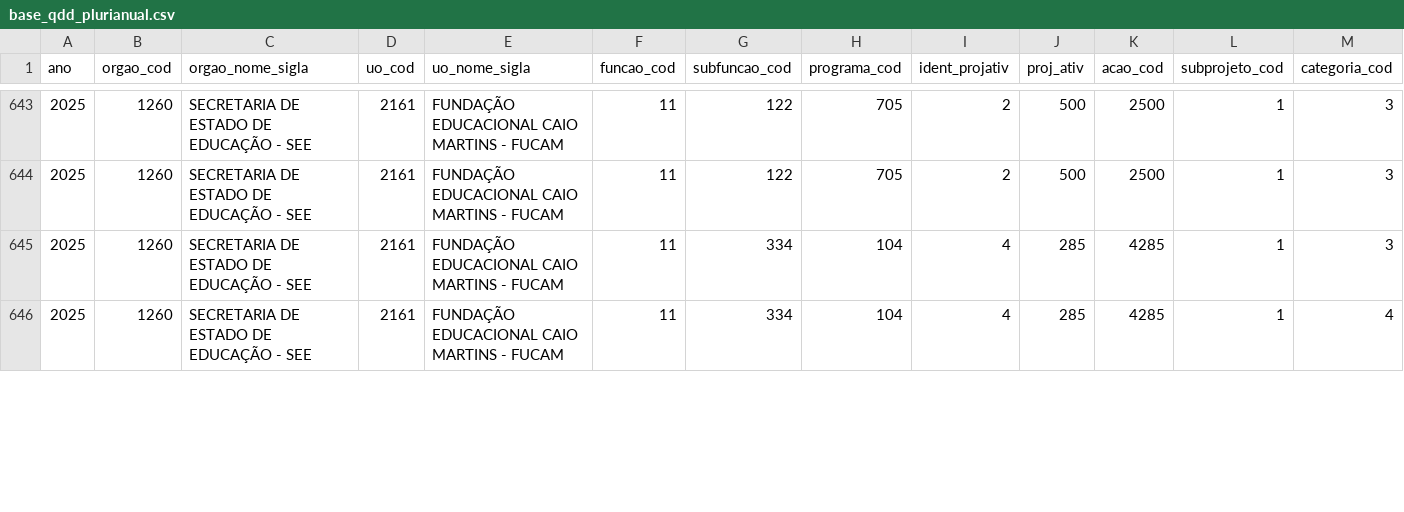
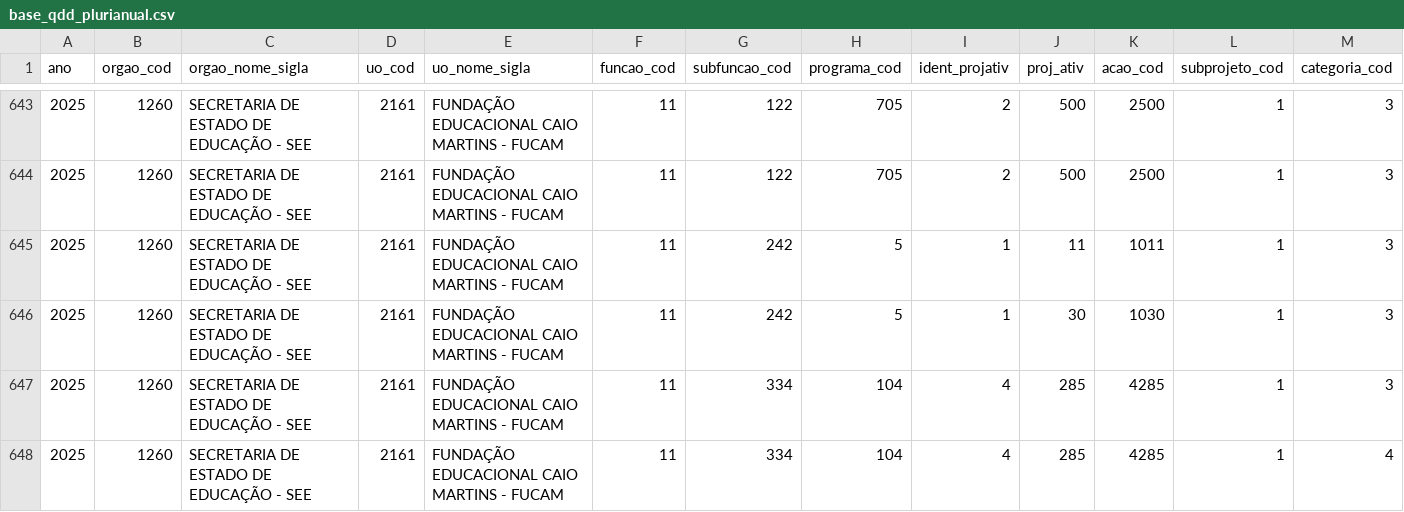
Before and after one commit to splor-mg/dados-sisor-2026, a CSV file: data/base_qdd_plurianual.csv, drawn as a sheet; only a part is shown, gaps mark what is left out; rows hold the shown columns only; the diff covers the shown part only; the diff names each change by its address in the sheet, - before the commit and + after, or states it on an @@ line.

```diff
--- a/data/base_qdd_plurianual.csv
+++ b/data/base_qdd_plurianual.csv
+row 645: 2025 | 1260 | SECRETARIA DE ESTADO DE EDUCAÇÃO - SEE | 2161 | FUNDAÇÃO EDUCACIONAL CAIO MARTINS - FUCAM | 11 | 242 | 5 | 1 | 11 | 1011 | 1 | 3
+row 646: 2025 | 1260 | SECRETARIA DE ESTADO DE EDUCAÇÃO - SEE | 2161 | FUNDAÇÃO EDUCACIONAL CAIO MARTINS - FUCAM | 11 | 242 | 5 | 1 | 30 | 1030 | 1 | 3
```
Also changed, not shown: 2 removed rows and 1 edited cell elsewhere in this file, data/base_limite_cota.csv, data/base_obras_siad.csv, 12 other files.
